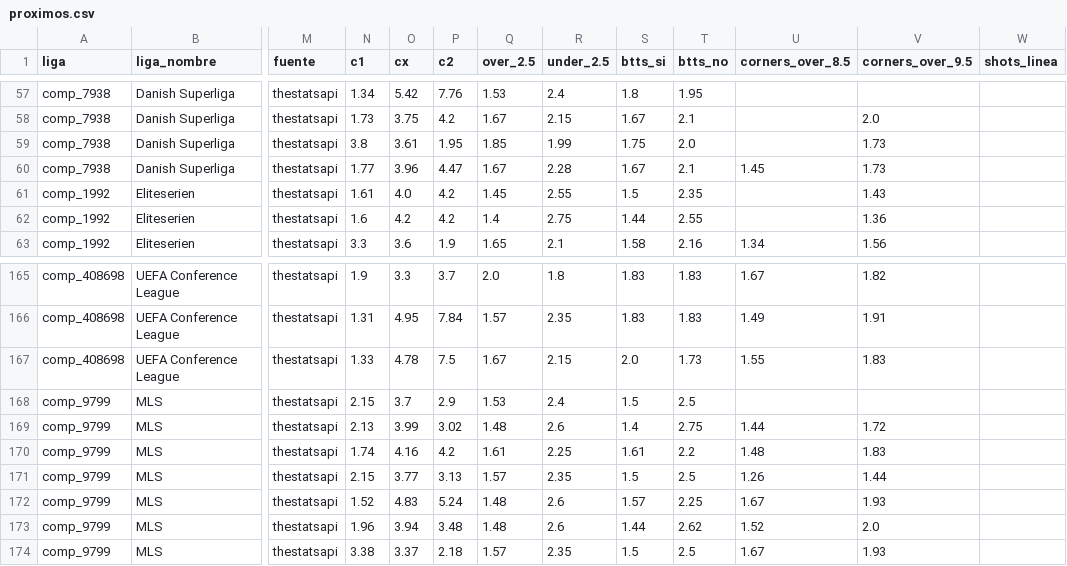
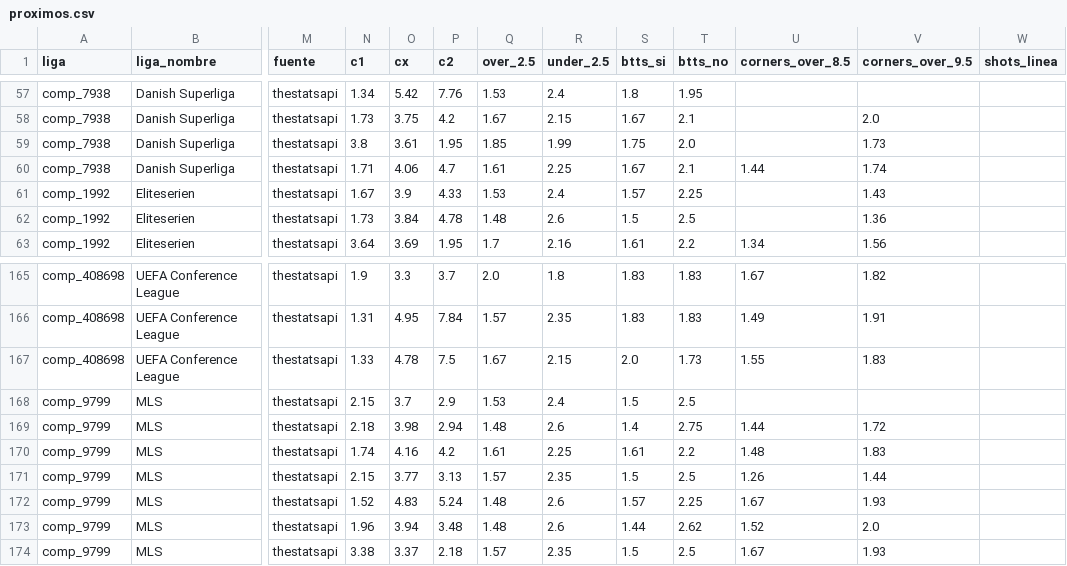
Before and after one commit to Sportpicks/SportPicks-Ligas, a CSV file: Data/partidos/proximos.csv, drawn as a sheet; only a part is shown, gaps mark what is left out; the diff covers the shown part only; the diff names each change by its address in the sheet, - before the commit and + after, or states it on an @@ line.

```diff
--- a/Data/partidos/proximos.csv
+++ b/Data/partidos/proximos.csv
-N60 (c1): 1.77
+N60 (c1): 1.71
-O60 (cx): 3.96
+O60 (cx): 4.06
-P60 (c2): 4.47
+P60 (c2): 4.7
-Q60 (over_2.5): 1.67
+Q60 (over_2.5): 1.61
-R60 (under_2.5): 2.28
+R60 (under_2.5): 2.25
-U60 (corners_over_8.5): 1.45
+U60 (corners_over_8.5): 1.44
-V60 (corners_over_9.5): 1.73
+V60 (corners_over_9.5): 1.74
-N61 (c1): 1.61
+N61 (c1): 1.67
-O61 (cx): 4.0
+O61 (cx): 3.9
-P61 (c2): 4.2
+P61 (c2): 4.33
-Q61 (over_2.5): 1.45
+Q61 (over_2.5): 1.53
-R61 (under_2.5): 2.55
+R61 (under_2.5): 2.4
-S61 (btts_si): 1.5
+S61 (btts_si): 1.57
-T61 (btts_no): 2.35
+T61 (btts_no): 2.25
-N62 (c1): 1.6
+N62 (c1): 1.73
-O62 (cx): 4.2
+O62 (cx): 3.84
-P62 (c2): 4.2
+P62 (c2): 4.78
-Q62 (over_2.5): 1.4
+Q62 (over_2.5): 1.48
-R62 (under_2.5): 2.75
+R62 (under_2.5): 2.6
-S62 (btts_si): 1.44
+S62 (btts_si): 1.5
-T62 (btts_no): 2.55
+T62 (btts_no): 2.5
-N63 (c1): 3.3
+N63 (c1): 3.64
-O63 (cx): 3.6
+O63 (cx): 3.69
-P63 (c2): 1.9
+P63 (c2): 1.95
-Q63 (over_2.5): 1.65
+Q63 (over_2.5): 1.7
-R63 (under_2.5): 2.1
+R63 (under_2.5): 2.16
-S63 (btts_si): 1.58
+S63 (btts_si): 1.61
-T63 (btts_no): 2.16
+T63 (btts_no): 2.2
-N169 (c1): 2.13
+N169 (c1): 2.18
-O169 (cx): 3.99
+O169 (cx): 3.98
-P169 (c2): 3.02
+P169 (c2): 2.94
```
Also changed, not shown: 156 edited cells elsewhere in this file, Data/resultados_log.csv, 3 other files.
